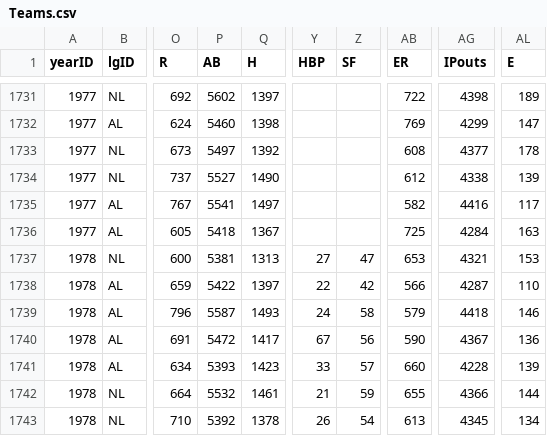
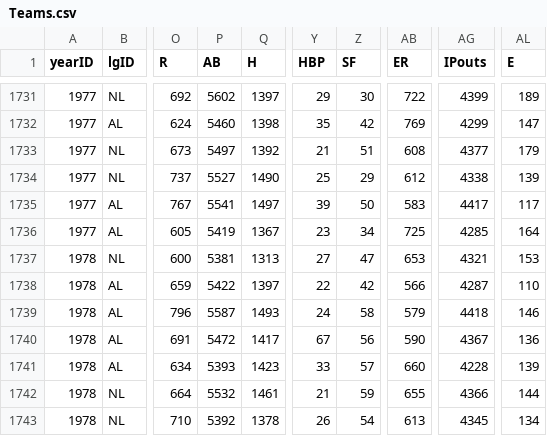
Before and after one commit to zbailey1/baseballdatabank, a CSV file: core/Teams.csv, drawn as a sheet; only a part is shown, gaps mark what is left out; the diff covers the shown part only; the diff names each change by its address in the sheet, - before the commit and + after, or states it on an @@ line.

```diff
--- a/core/Teams.csv
+++ b/core/Teams.csv
-Y1731 (HBP): (empty)
+Y1731 (HBP): 29
-Z1731 (SF): (empty)
+Z1731 (SF): 30
-AG1731 (IPouts): 4398
+AG1731 (IPouts): 4399
-Y1732 (HBP): (empty)
+Y1732 (HBP): 35
-Z1732 (SF): (empty)
+Z1732 (SF): 42
-Y1733 (HBP): (empty)
+Y1733 (HBP): 21
-Z1733 (SF): (empty)
+Z1733 (SF): 51
-AL1733 (E): 178
+AL1733 (E): 179
-Y1734 (HBP): (empty)
+Y1734 (HBP): 25
-Z1734 (SF): (empty)
+Z1734 (SF): 29
-Y1735 (HBP): (empty)
+Y1735 (HBP): 39
-Z1735 (SF): (empty)
+Z1735 (SF): 50
-AB1735 (ER): 582
+AB1735 (ER): 583
-AG1735 (IPouts): 4416
+AG1735 (IPouts): 4417
-P1736 (AB): 5418
+P1736 (AB): 5419
-Y1736 (HBP): (empty)
+Y1736 (HBP): 23
-Z1736 (SF): (empty)
+Z1736 (SF): 34
-AG1736 (IPouts): 4284
+AG1736 (IPouts): 4285
-AL1736 (E): 163
+AL1736 (E): 164
```
Also changed, not shown: 61 edited cells elsewhere in this file, 1 other file.
